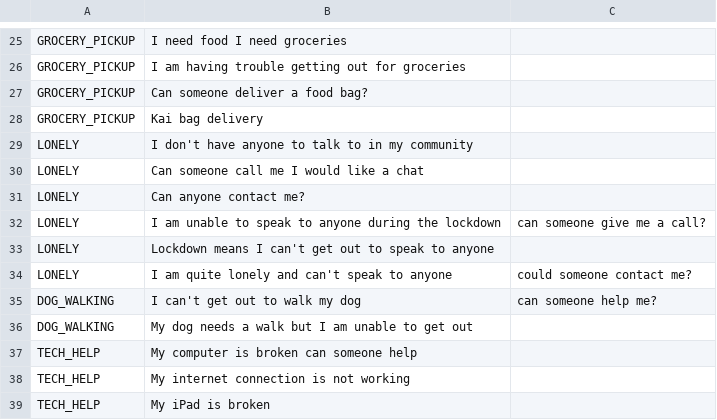
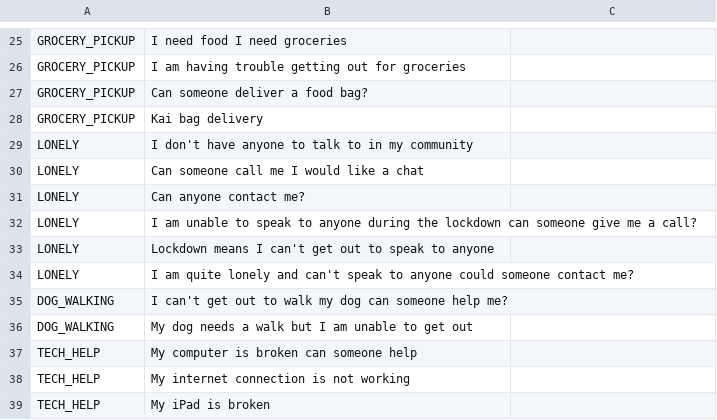
Before and after one commit to MutualAidNZ/smarts, a CSV file: dataset-new.csv, drawn as a sheet; only a part is shown, gaps mark what is left out; removed rows and columns are numbered as before the commit, all else as after; the diff names each change by its address in the sheet, - before the commit and + after, or states it on an @@ line.

Commit message:
fix: csv syntax error

```diff
--- a/dataset-new.csv
+++ b/dataset-new.csv
-row 32: LONELY | I am unable to speak to anyone during the lockdown | can someone give me a call?
+row 32: LONELY | I am unable to speak to anyone during the lockdown can someone give me a call?
-row 34: LONELY | I am quite lonely and can't speak to anyone | could someone contact me?
-row 35: DOG_WALKING | I can't get out to walk my dog | can someone help me?
+row 34: LONELY | I am quite lonely and can't speak to anyone could someone contact me?
+row 35: DOG_WALKING | I can't get out to walk my dog can someone help me?
```
